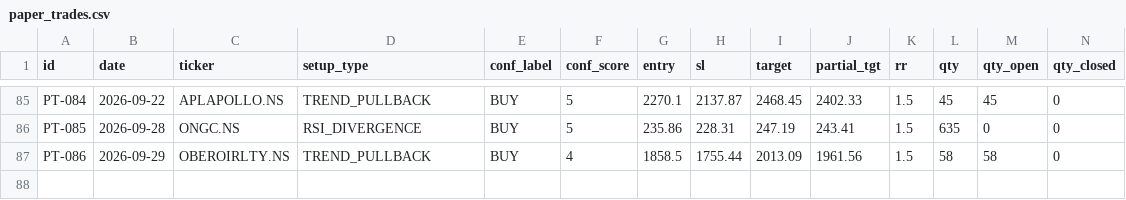
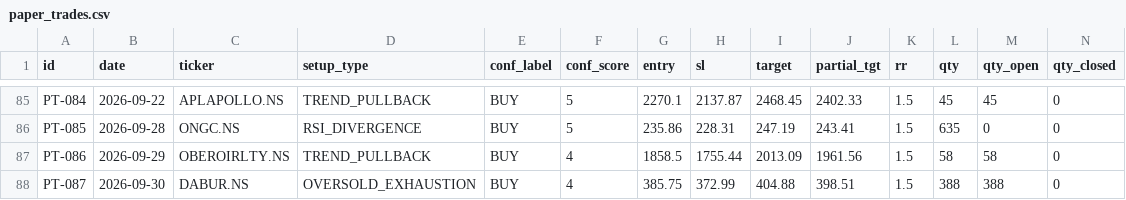
Before and after one commit to saisravanpalvaye/trading-bot-v2, a CSV file: paper_trades.csv, drawn as a sheet; only a part is shown, gaps mark what is left out; rows hold the shown columns only; the diff names each change by its address in the sheet, - before the commit and + after, or states it on an @@ line.

```diff
--- a/paper_trades.csv
+++ b/paper_trades.csv
+row 88: PT-087 | 2026-09-30 | DABUR.NS | OVERSOLD_EXHAUSTION | BUY | 4 | 385.75 | 372.99 | 404.88 | 398.51 | 1.5 | 388 | 388 | 0
```
Also changed, not shown: 1 other file.
